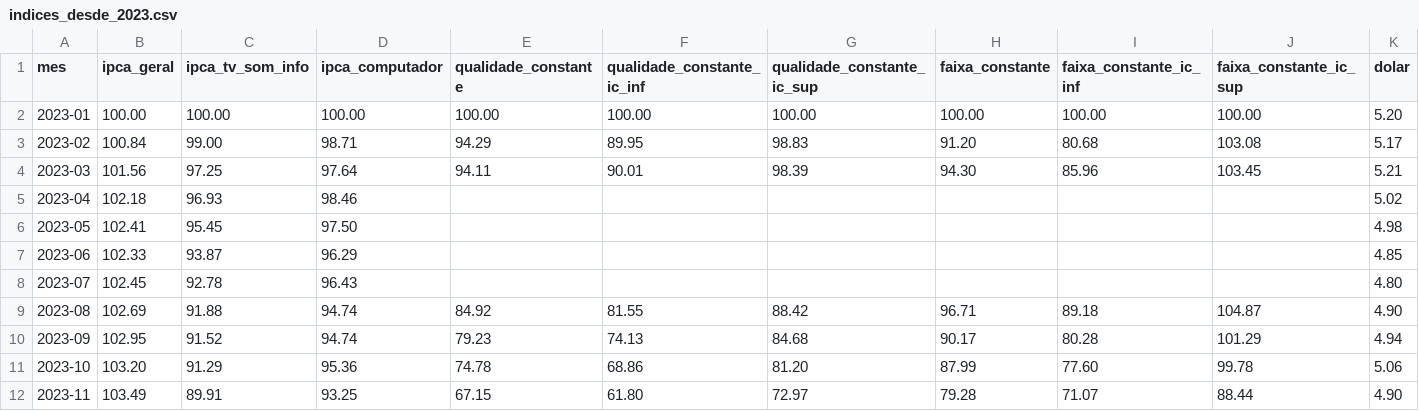
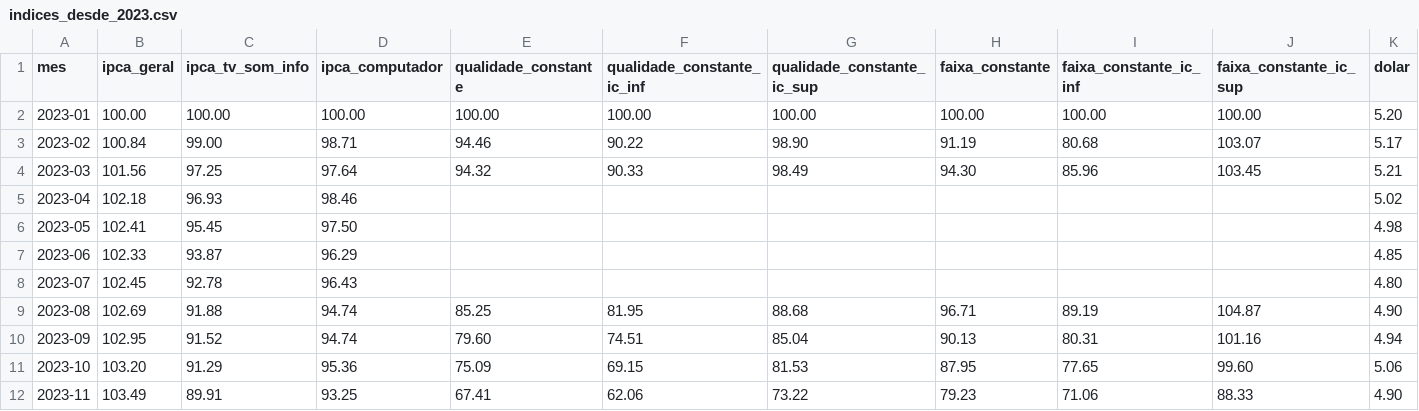
Before and after one commit to Dhstefanoski/ipca-placas-de-video, a CSV file: dados/indices_desde_2023.csv, drawn as a sheet; only a part is shown; the diff covers the shown part only.

```diff
--- a/dados/indices_desde_2023.csv
+++ b/dados/indices_desde_2023.csv
@@ -2,4 +2,4 @@ mes,ipca_geral,ipca_tv_som_info,ipca_computador,qualidade_constante,qualidade_co
 2023-01,100.00,100.00,100.00,100.00,100.00,100.00,100.00,100.00,100.00,5.20
-2023-02,100.84,99.00,98.71,94.29,89.95,98.83,91.20,80.68,103.08,5.17
-2023-03,101.56,97.25,97.64,94.11,90.01,98.39,94.30,85.96,103.45,5.21
+2023-02,100.84,99.00,98.71,94.46,90.22,98.90,91.19,80.68,103.07,5.17
+2023-03,101.56,97.25,97.64,94.32,90.33,98.49,94.30,85.96,103.45,5.21
 2023-04,102.18,96.93,98.46,,,,,,,5.02
@@ -8,5 +8,5 @@ mes,ipca_geral,ipca_tv_som_info,ipca_computador,qualidade_constante,qualidade_co
 2023-07,102.45,92.78,96.43,,,,,,,4.80
-2023-08,102.69,91.88,94.74,84.92,81.55,88.42,96.71,89.18,104.87,4.90
-2023-09,102.95,91.52,94.74,79.23,74.13,84.68,90.17,80.28,101.29,4.94
-2023-10,103.20,91.29,95.36,74.78,68.86,81.20,87.99,77.60,99.78,5.06
-2023-11,103.49,89.91,93.25,67.15,61.80,72.97,79.28,71.07,88.44,4.90
+2023-08,102.69,91.88,94.74,85.25,81.95,88.68,96.71,89.19,104.87,4.90
+2023-09,102.95,91.52,94.74,79.60,74.51,85.04,90.13,80.31,101.16,4.94
+2023-10,103.20,91.29,95.36,75.09,69.15,81.53,87.95,77.65,99.60,5.06
+2023-11,103.49,89.91,93.25,67.41,62.06,73.22,79.23,71.06,88.33,4.90
```
Also changed, not shown: 154 edited cells elsewhere in this file, dados/conferencia_faixas.csv, dados/indices.csv, 4 other files.
